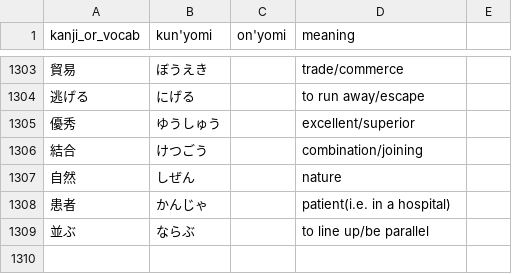
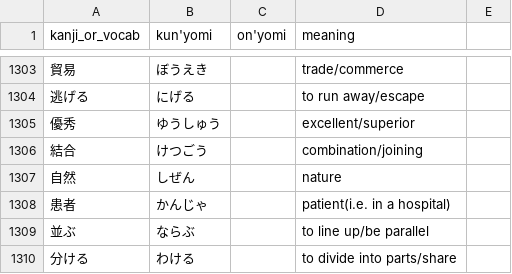
Before and after one commit to bkayalibay/kanki, a CSV file: database.csv, drawn as a sheet; only a part is shown, gaps mark what is left out.

Commit message:
Adds more words.

```diff
--- a/database.csv
+++ b/database.csv
@@ -1309 +1309,2 @@ kanji_or_vocab, kun'yomi, on'yomi, meaning
 並ぶ, ならぶ, , to line up/be parallel
+分ける, わける, , to divide into parts/share
```
